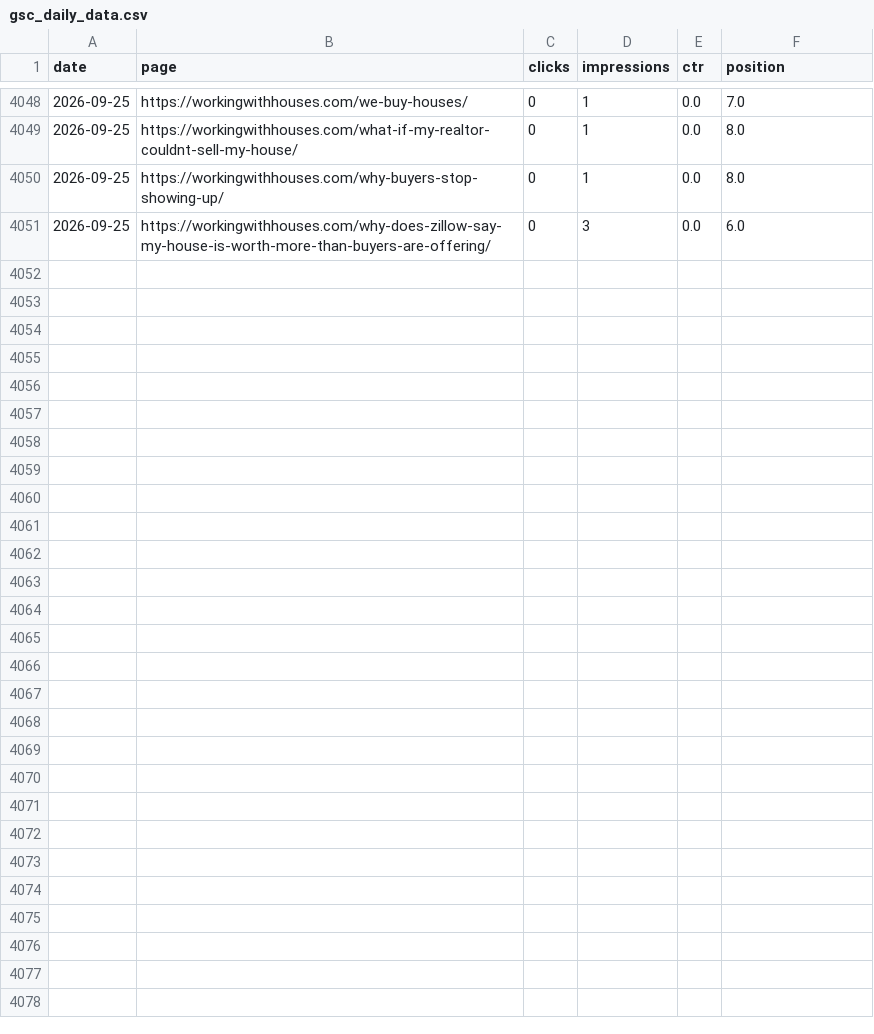
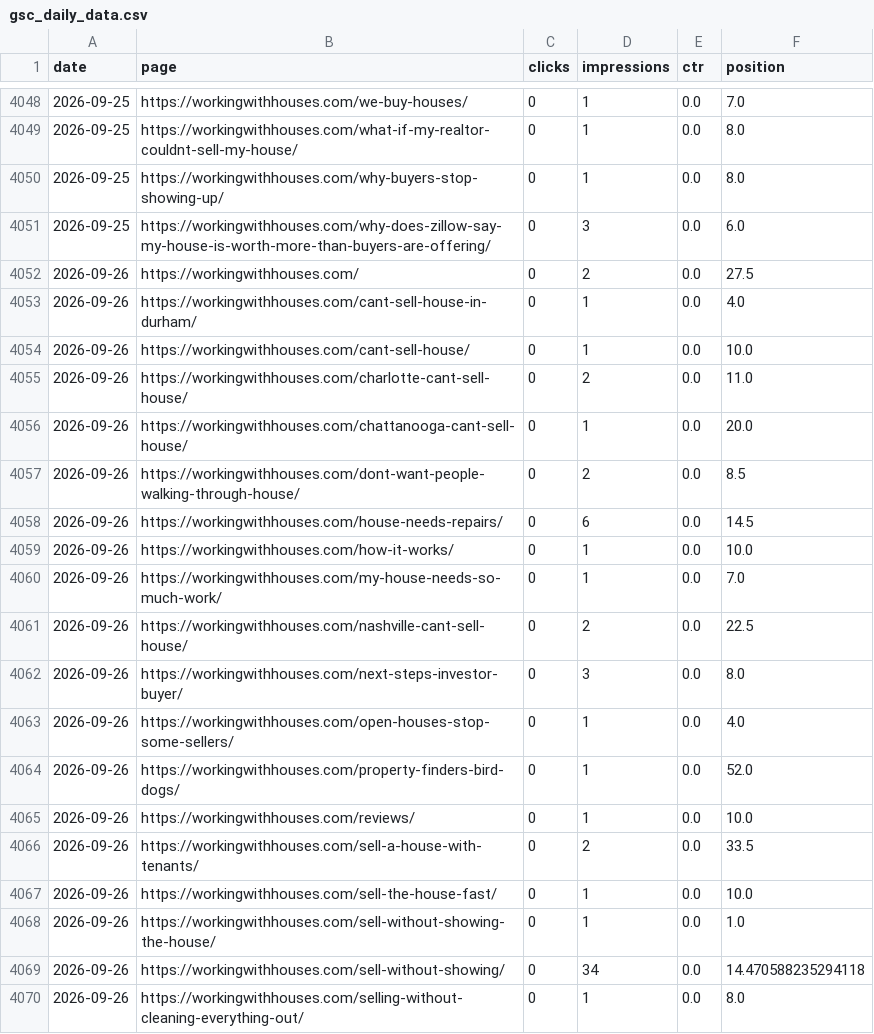
Before and after one commit to figlesias7/GSC-Tracker, a CSV file: data/gsc_daily_data.csv, drawn as a sheet; only a part is shown, gaps mark what is left out; the diff covers the shown part only; the diff names each change by its address in the sheet, - before the commit and + after, or states it on an @@ line.

```diff
--- a/data/gsc_daily_data.csv
+++ b/data/gsc_daily_data.csv
+row 4052: 2026-09-26 | https://workingwithhouses.com/ | 0 | 2 | 0.0 | 27.5
+row 4053: 2026-09-26 | https://workingwithhouses.com/cant-sell-house-in-durham/ | 0 | 1 | 0.0 | 4.0
+row 4054: 2026-09-26 | https://workingwithhouses.com/cant-sell-house/ | 0 | 1 | 0.0 | 10.0
+row 4055: 2026-09-26 | https://workingwithhouses.com/charlotte-cant-sell-house/ | 0 | 2 | 0.0 | 11.0
+row 4056: 2026-09-26 | https://workingwithhouses.com/chattanooga-cant-sell-house/ | 0 | 1 | 0.0 | 20.0
+row 4057: 2026-09-26 | https://workingwithhouses.com/dont-want-people-walking-through-house/ | 0 | 2 | 0.0 | 8.5
+row 4058: 2026-09-26 | https://workingwithhouses.com/house-needs-repairs/ | 0 | 6 | 0.0 | 14.5
+row 4059: 2026-09-26 | https://workingwithhouses.com/how-it-works/ | 0 | 1 | 0.0 | 10.0
+row 4060: 2026-09-26 | https://workingwithhouses.com/my-house-needs-so-much-work/ | 0 | 1 | 0.0 | 7.0
+row 4061: 2026-09-26 | https://workingwithhouses.com/nashville-cant-sell-house/ | 0 | 2 | 0.0 | 22.5
+row 4062: 2026-09-26 | https://workingwithhouses.com/next-steps-investor-buyer/ | 0 | 3 | 0.0 | 8.0
+row 4063: 2026-09-26 | https://workingwithhouses.com/open-houses-stop-some-sellers/ | 0 | 1 | 0.0 | 4.0
+row 4064: 2026-09-26 | https://workingwithhouses.com/property-finders-bird-dogs/ | 0 | 1 | 0.0 | 52.0
+row 4065: 2026-09-26 | https://workingwithhouses.com/reviews/ | 0 | 1 | 0.0 | 10.0
+row 4066: 2026-09-26 | https://workingwithhouses.com/sell-a-house-with-tenants/ | 0 | 2 | 0.0 | 33.5
+row 4067: 2026-09-26 | https://workingwithhouses.com/sell-the-house-fast/ | 0 | 1 | 0.0 | 10.0
+row 4068: 2026-09-26 | https://workingwithhouses.com/sell-without-showing-the-house/ | 0 | 1 | 0.0 | 1.0
+row 4069: 2026-09-26 | https://workingwithhouses.com/sell-without-showing/ | 0 | 34 | 0.0 | 14.470588235294118
+row 4070: 2026-09-26 | https://workingwithhouses.com/selling-without-cleaning-everything-out/ | 0 | 1 | 0.0 | 8.0
```
Also changed, not shown: 10 added rows elsewhere in this file, 1 other file.
